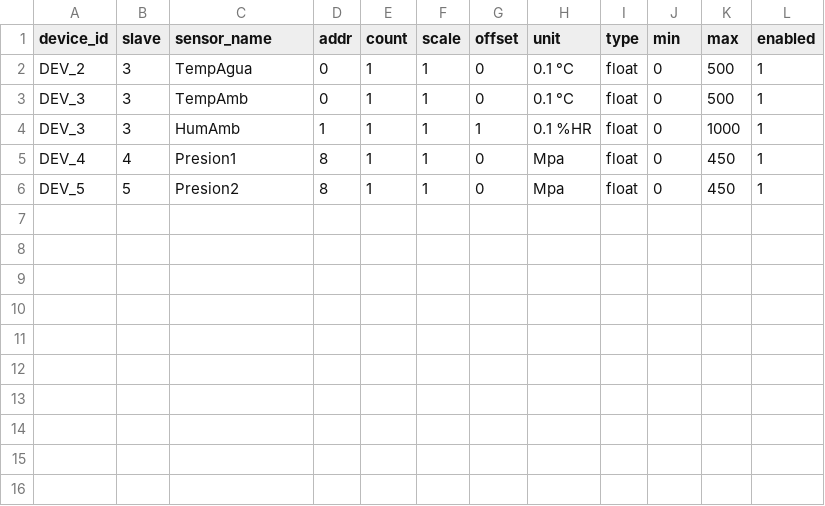
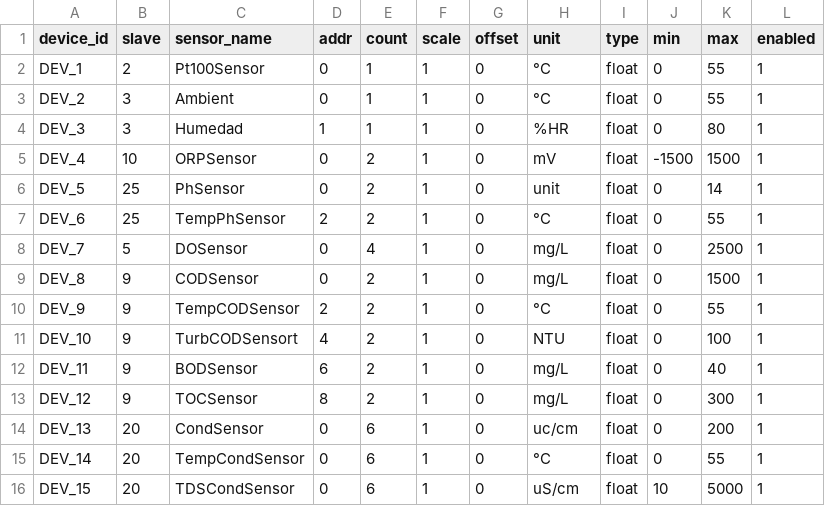
Before and after one commit to choarf/Akvo_Green, a CSV file: config_data/devices.csv, drawn as a sheet.

```diff
--- a/config_data/devices.csv
+++ b/config_data/devices.csv
@@ -1,6 +1,16 @@
 device_id,slave,sensor_name,addr,count,scale,offset,unit,type,min,max,enabled
-DEV_2,3,TempAgua,0,1,1,0,0.1 °C,float,0,500,1
-DEV_3,3,TempAmb,0,1,1,0,0.1 °C,float,0,500,1
-DEV_3,3,HumAmb,1,1,1,1,0.1 %HR,float,0,1000,1
-DEV_4,4,Presion1,8,1,1,0,Mpa,float,0,450,1
-DEV_5,5,Presion2,8,1,1,0,Mpa,float,0,450,1
+DEV_1,2,Pt100Sensor,0,1,1,0,°C,float,0,55,1
+DEV_2,3,Ambient,0,1,1,0,°C,float,0,55,1
+DEV_3,3,Humedad,1,1,1,0,%HR,float,0,80,1
+DEV_4,10,ORPSensor,0,2,1,0,mV,float,-1500,1500,1
+DEV_5,25,PhSensor,0,2,1,0,unit,float,0,14,1
+DEV_6,25,TempPhSensor,2,2,1,0,°C,float,0,55,1
+DEV_7,5,DOSensor,0,4,1,0,mg/L,float,0,2500,1
+DEV_8,9,CODSensor,0,2,1,0,mg/L,float,0,1500,1
+DEV_9,9,TempCODSensor,2,2,1,0,°C,float,0,55,1
+DEV_10,9,TurbCODSensort,4,2,1,0,NTU,float,0,100,1
+DEV_11,9,BODSensor,6,2,1,0,mg/L,float,0,40,1
+DEV_12,9,TOCSensor,8,2,1,0,mg/L,float,0,300,1
+DEV_13,20,CondSensor,0,6,1,0,uc/cm,float,0,200,1
+DEV_14,20,TempCondSensor,0,6,1,0,°C,float,0,55,1
+DEV_15,20,TDSCondSensor,0,6,1,0,uS/cm,float,10,5000,1
```
Also changed, not shown: config_data/Akvo_devices.csv, config_data/Osmosis_devices.csv, 4 other files.
